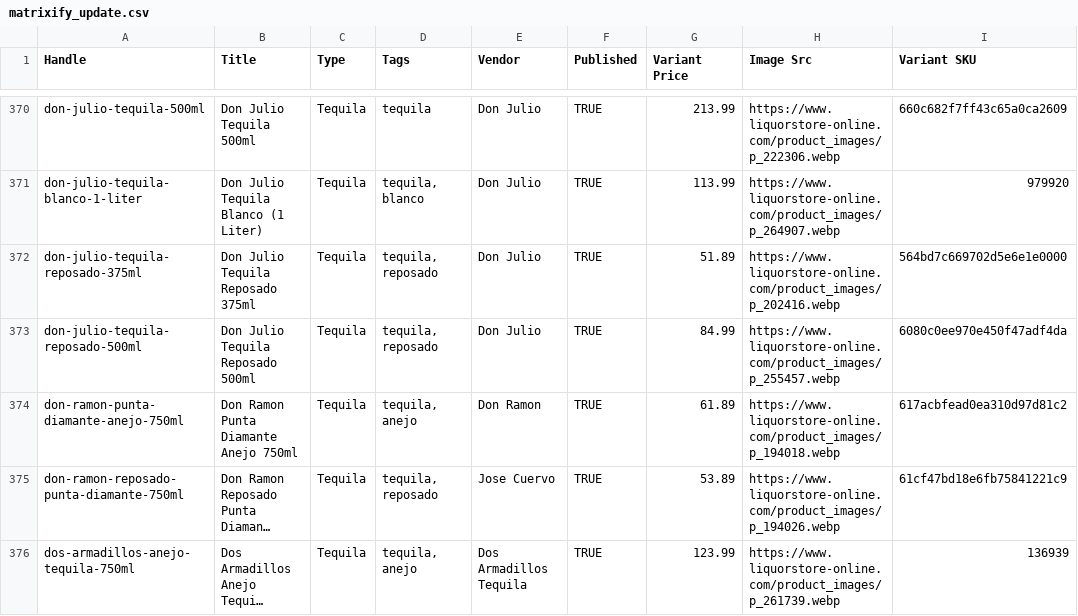
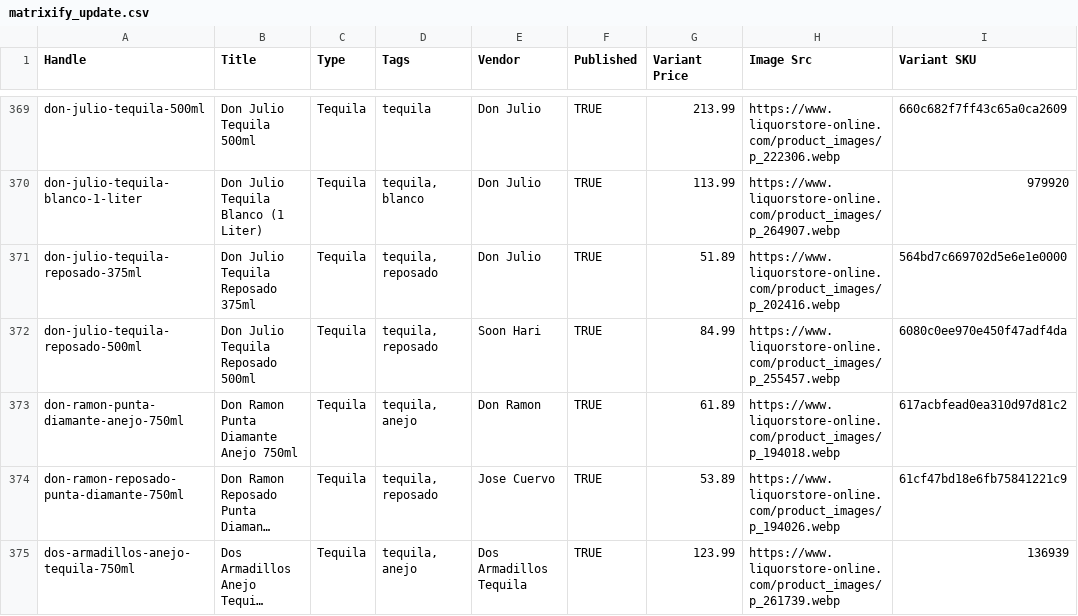
Before and after one commit to Njawnson/tequila-shopify-sync, a CSV file: output/matrixify_update.csv, drawn as a sheet; only a part is shown, gaps mark what is left out; long unchanged cells end in …; the diff covers the shown part only.

```diff
--- a/output/matrixify_update.csv
+++ b/output/matrixify_update.csv
@@ -372,3 +371,3 @@ don-julio-tequila-blanco-1-liter,Don Julio Tequila Blanco (1 Liter),Tequila,"teq
 don-julio-tequila-reposado-375ml,Don Julio Tequila Reposado 375ml,Tequila,"tequila, reposado",Don Julio,TRUE,51.89,https://www.liquorstore-online.com/product_images/p_202416.webp,564bd7c669702d5e6e1e0000
-don-julio-tequila-reposado-500ml,Don Julio Tequila Reposado 500ml,Tequila,"tequila, reposado",Don Julio,TRUE,84.99,https://www.liquorstore-online.com/product_images/p_255457.webp,6080c0ee970e450f47adf4da
+don-julio-tequila-reposado-500ml,Don Julio Tequila Reposado 500ml,Tequila,"tequila, reposado",Soon Hari,TRUE,84.99,https://www.liquorstore-online.com/product_images/p_255457.webp,6080c0ee970e450f47adf4da
 don-ramon-punta-diamante-anejo-750ml,Don Ramon Punta Diamante Anejo 750ml,Tequila,"tequila, anejo",Don Ramon,TRUE,61.89,https://www.liquorstore-online.com/product_images/p_194018.webp,617acbfead0ea310d97d81c2
```
Also changed, not shown: 1 added row, 4 removed rows and 1 edited cell elsewhere in this file.
